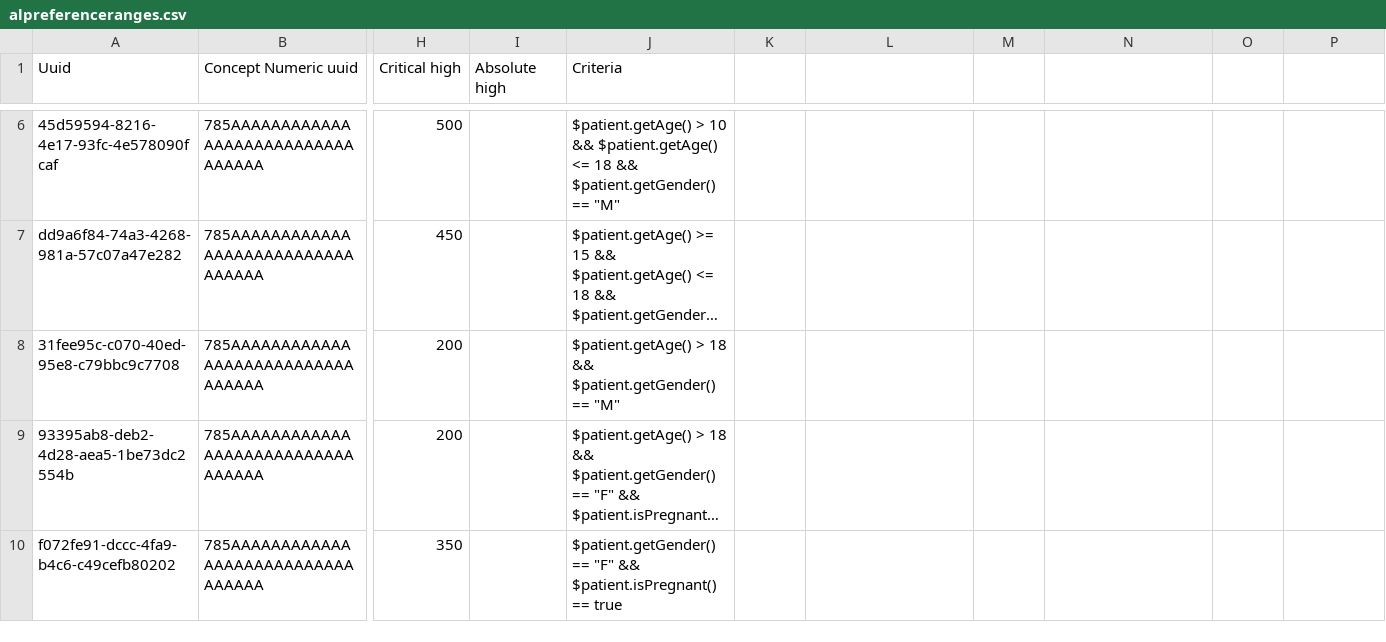
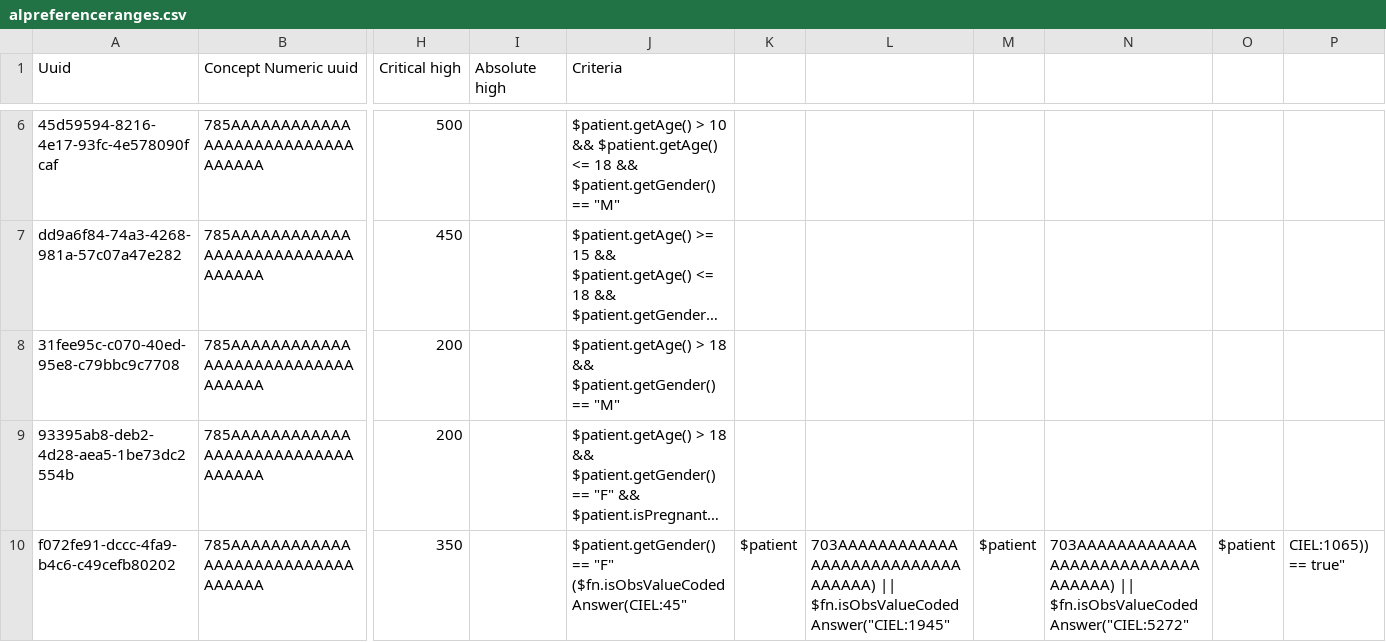
Before and after one commit to openmrs/openmrs-content-referenceapplication-demo, a CSV file: configuration/backend_configuration/conceptreferencerange/alpreferenceranges.csv, drawn as a sheet; only a part is shown, gaps mark what is left out; long unchanged cells end in …; the diff names each change by its address in the sheet, - before the commit and + after, or states it on an @@ line.

Commit message:
Update alpreferenceranges.csv

```diff
--- a/configuration/backend_configuration/conceptreferencerange/alpreferenceranges.csv
+++ b/configuration/backend_configuration/conceptreferencerange/alpreferenceranges.csv
-J10 (Criteria): …== "F" && $patient.isPregnant() == true
+J10 (Criteria): …== "F" ($fn.isObsValueCodedAnswer(CIEL:45"
-K10: (empty)
+K10: $patient
-L10: (empty)
+L10: 703AAAAAAAAAAAAAAAAAAAAAAAAAAAAAAAAA) || $fn.isObsValueCodedAnswer("CIEL:1945"
-M10: (empty)
+M10: $patient
-N10: (empty)
+N10: 703AAAAAAAAAAAAAAAAAAAAAAAAAAAAAAAAA) || $fn.isObsValueCodedAnswer("CIEL:5272"
-O10: (empty)
+O10: $patient
-P10: (empty)
+P10: CIEL:1065)) == true"
```
